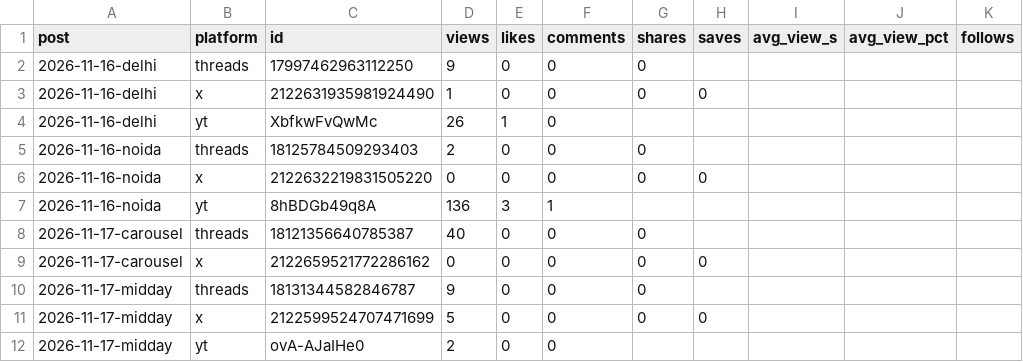
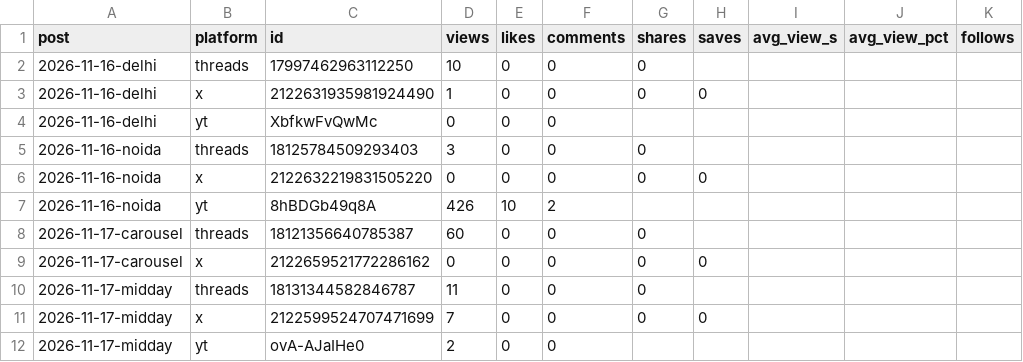
Before and after one commit to rishigarg0709/trueyards-media, a CSV file: social/stats/2026-11-17-platforms.csv, drawn as a sheet.

Commit message:
social-ops results

```diff
--- a/social/stats/2026-11-17-platforms.csv
+++ b/social/stats/2026-11-17-platforms.csv
@@ -1,12 +1,12 @@
 post,platform,id,views,likes,comments,shares,saves,avg_view_s,avg_view_pct,follows
-2026-11-16-delhi,threads,17997462963112250,9,0,0,0,,,,
+2026-11-16-delhi,threads,17997462963112250,10,0,0,0,,,,
 2026-11-16-delhi,x,2122631935981924490,1,0,0,0,0,,,
-2026-11-16-delhi,yt,XbfkwFvQwMc,26,1,0,,,,,
-2026-11-16-noida,threads,18125784509293403,2,0,0,0,,,,
+2026-11-16-delhi,yt,XbfkwFvQwMc,0,0,0,,,,,
+2026-11-16-noida,threads,18125784509293403,3,0,0,0,,,,
 2026-11-16-noida,x,2122632219831505220,0,0,0,0,0,,,
-2026-11-16-noida,yt,8hBDGb49q8A,136,3,1,,,,,
-2026-11-17-carousel,threads,18121356640785387,40,0,0,0,,,,
+2026-11-16-noida,yt,8hBDGb49q8A,426,10,2,,,,,
+2026-11-17-carousel,threads,18121356640785387,60,0,0,0,,,,
 2026-11-17-carousel,x,2122659521772286162,0,0,0,0,0,,,
-2026-11-17-midday,threads,18131344582846787,9,0,0,0,,,,
-2026-11-17-midday,x,2122599524707471699,5,0,0,0,0,,,
+2026-11-17-midday,threads,18131344582846787,11,0,0,0,,,,
+2026-11-17-midday,x,2122599524707471699,7,0,0,0,0,,,
 2026-11-17-midday,yt,ovA-AJaIHe0,2,0,0,,,,,
```
Also changed, not shown: 9 other files.
